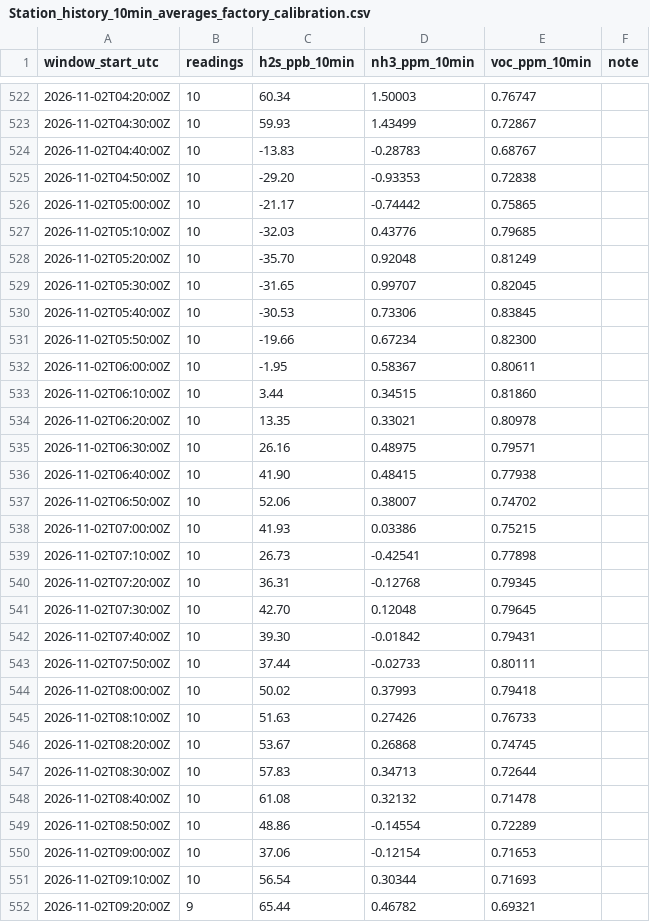
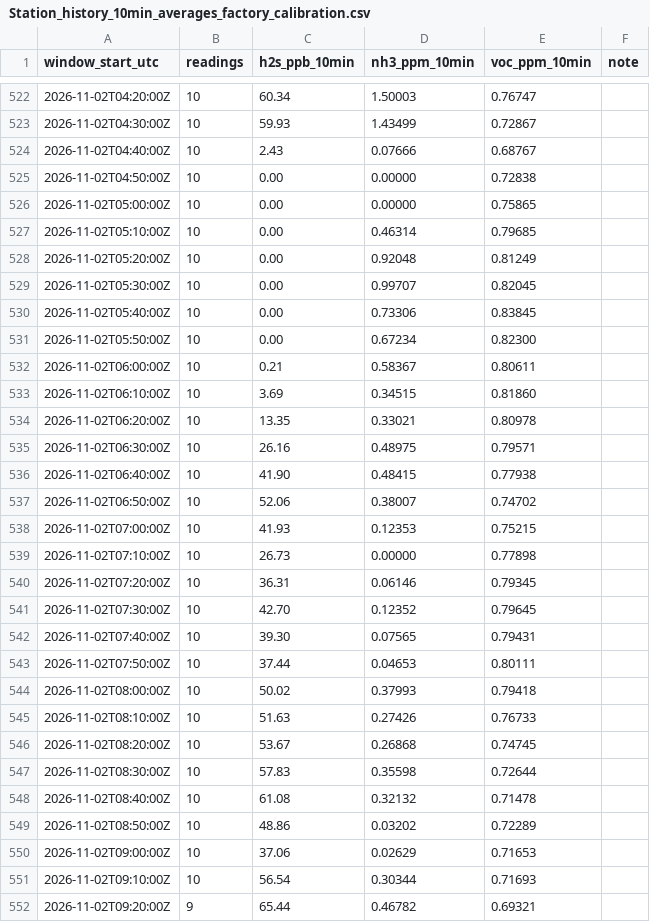
Before and after one commit to Amandeep-Tridel/Alphasense-AQMS-Historical-Data, a CSV file: 07_Dubai_Station_Data/Station_history_10min_averages_factory_calibration.csv, drawn as a sheet; only a part is shown, gaps mark what is left out; the diff covers the shown part only.

```diff
--- a/07_Dubai_Station_Data/Station_history_10min_averages_factory_calibration.csv
+++ b/07_Dubai_Station_Data/Station_history_10min_averages_factory_calibration.csv
@@ -523,12 +523,12 @@ window_start_utc,readings,h2s_ppb_10min,nh3_ppm_10min,voc_ppm_10min,note
 2026-11-02T04:30:00Z,10,59.93,1.43499,0.72867,
-2026-11-02T04:40:00Z,10,-13.83,-0.28783,0.68767,
-2026-11-02T04:50:00Z,10,-29.20,-0.93353,0.72838,
-2026-11-02T05:00:00Z,10,-21.17,-0.74442,0.75865,
-2026-11-02T05:10:00Z,10,-32.03,0.43776,0.79685,
-2026-11-02T05:20:00Z,10,-35.70,0.92048,0.81249,
-2026-11-02T05:30:00Z,10,-31.65,0.99707,0.82045,
-2026-11-02T05:40:00Z,10,-30.53,0.73306,0.83845,
-2026-11-02T05:50:00Z,10,-19.66,0.67234,0.82300,
-2026-11-02T06:00:00Z,10,-1.95,0.58367,0.80611,
-2026-11-02T06:10:00Z,10,3.44,0.34515,0.81860,
+2026-11-02T04:40:00Z,10,2.43,0.07666,0.68767,
+2026-11-02T04:50:00Z,10,0.00,0.00000,0.72838,
+2026-11-02T05:00:00Z,10,0.00,0.00000,0.75865,
+2026-11-02T05:10:00Z,10,0.00,0.46314,0.79685,
+2026-11-02T05:20:00Z,10,0.00,0.92048,0.81249,
+2026-11-02T05:30:00Z,10,0.00,0.99707,0.82045,
+2026-11-02T05:40:00Z,10,0.00,0.73306,0.83845,
+2026-11-02T05:50:00Z,10,0.00,0.67234,0.82300,
+2026-11-02T06:00:00Z,10,0.21,0.58367,0.80611,
+2026-11-02T06:10:00Z,10,3.69,0.34515,0.81860,
 2026-11-02T06:20:00Z,10,13.35,0.33021,0.80978,
@@ -537,8 +537,8 @@ window_start_utc,readings,h2s_ppb_10min,nh3_ppm_10min,voc_ppm_10min,note
 2026-11-02T06:50:00Z,10,52.06,0.38007,0.74702,
-2026-11-02T07:00:00Z,10,41.93,0.03386,0.75215,
-2026-11-02T07:10:00Z,10,26.73,-0.42541,0.77898,
-2026-11-02T07:20:00Z,10,36.31,-0.12768,0.79345,
-2026-11-02T07:30:00Z,10,42.70,0.12048,0.79645,
-2026-11-02T07:40:00Z,10,39.30,-0.01842,0.79431,
-2026-11-02T07:50:00Z,10,37.44,-0.02733,0.80111,
+2026-11-02T07:00:00Z,10,41.93,0.12353,0.75215,
+2026-11-02T07:10:00Z,10,26.73,0.00000,0.77898,
+2026-11-02T07:20:00Z,10,36.31,0.06146,0.79345,
+2026-11-02T07:30:00Z,10,42.70,0.12352,0.79645,
+2026-11-02T07:40:00Z,10,39.30,0.07565,0.79431,
+2026-11-02T07:50:00Z,10,37.44,0.04653,0.80111,
 2026-11-02T08:00:00Z,10,50.02,0.37993,0.79418,
@@ -546,6 +546,6 @@ window_start_utc,readings,h2s_ppb_10min,nh3_ppm_10min,voc_ppm_10min,note
 2026-11-02T08:20:00Z,10,53.67,0.26868,0.74745,
-2026-11-02T08:30:00Z,10,57.83,0.34713,0.72644,
+2026-11-02T08:30:00Z,10,57.83,0.35598,0.72644,
 2026-11-02T08:40:00Z,10,61.08,0.32132,0.71478,
-2026-11-02T08:50:00Z,10,48.86,-0.14554,0.72289,
-2026-11-02T09:00:00Z,10,37.06,-0.12154,0.71653,
+2026-11-02T08:50:00Z,10,48.86,0.03202,0.72289,
+2026-11-02T09:00:00Z,10,37.06,0.02629,0.71653,
 2026-11-02T09:10:00Z,10,56.54,0.30344,0.71693,
```
Also changed, not shown: 54 edited cells elsewhere in this file, 7 other files.
